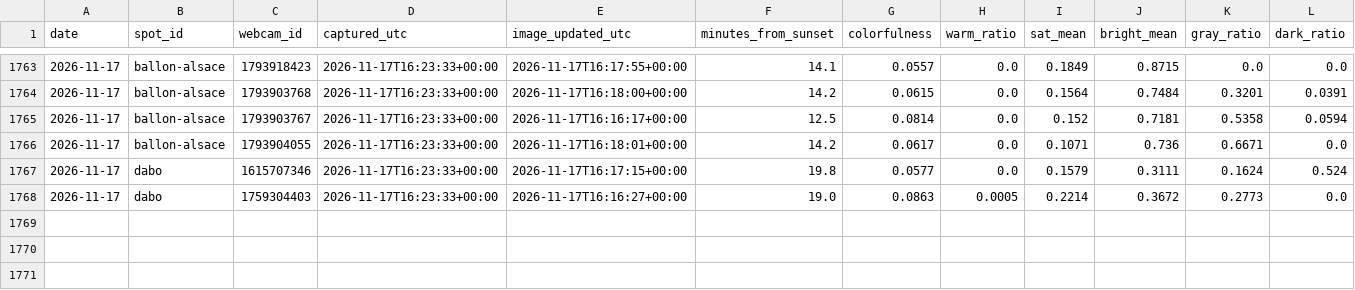
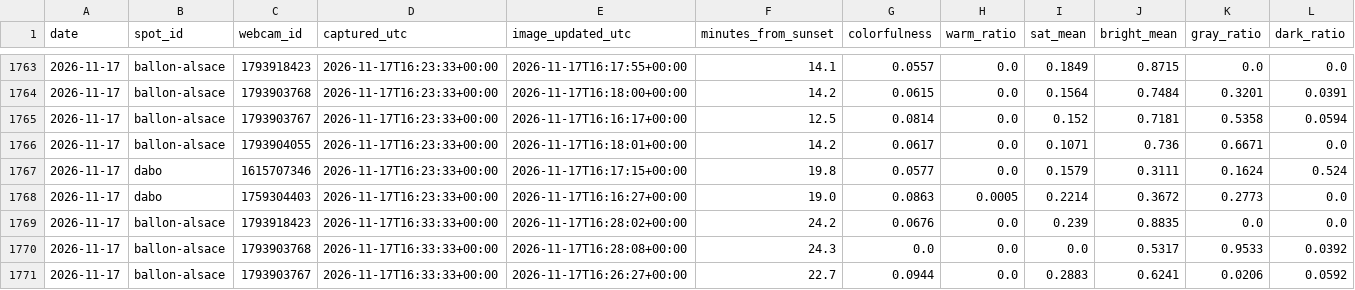
Before and after one commit to Ratila67/abendrot, a CSV file: data/truth/captures.csv, drawn as a sheet; only a part is shown, gaps mark what is left out; rows hold the shown columns only; the diff names each change by its address in the sheet, - before the commit and + after, or states it on an @@ line.

Commit message:
vérité terrain : captures 2026-11-17 16:33

```diff
--- a/data/truth/captures.csv
+++ b/data/truth/captures.csv
+row 1769: 2026-11-17 | ballon-alsace | 1793918423 | 2026-11-17T16:33:33+00:00 | 2026-11-17T16:28:02+00:00 | 24.2 | 0.0676 | 0.0 | 0.239 | 0.8835 | 0.0 | 0.0
+row 1770: 2026-11-17 | ballon-alsace | 1793903768 | 2026-11-17T16:33:33+00:00 | 2026-11-17T16:28:08+00:00 | 24.3 | 0.0 | 0.0 | 0.0 | 0.5317 | 0.9533 | 0.0392
+row 1771: 2026-11-17 | ballon-alsace | 1793903767 | 2026-11-17T16:33:33+00:00 | 2026-11-17T16:26:27+00:00 | 22.7 | 0.0944 | 0.0 | 0.2883 | 0.6241 | 0.0206 | 0.0592
```
Also changed, not shown: data/truth/fetches.csv, data/truth/observations.csv.
